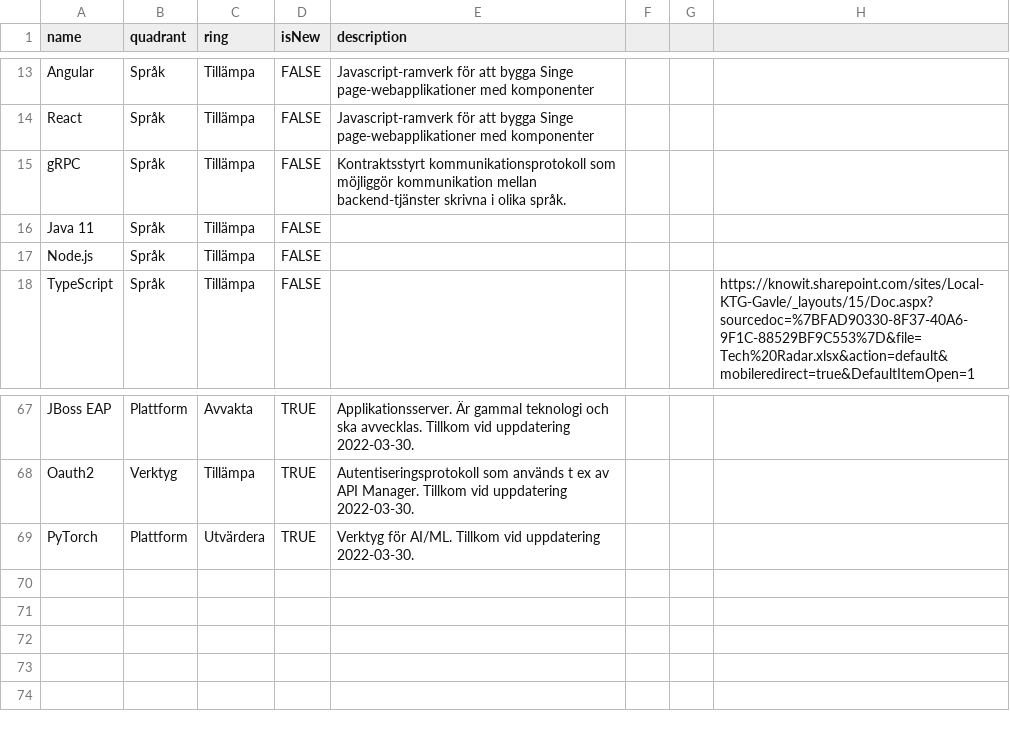
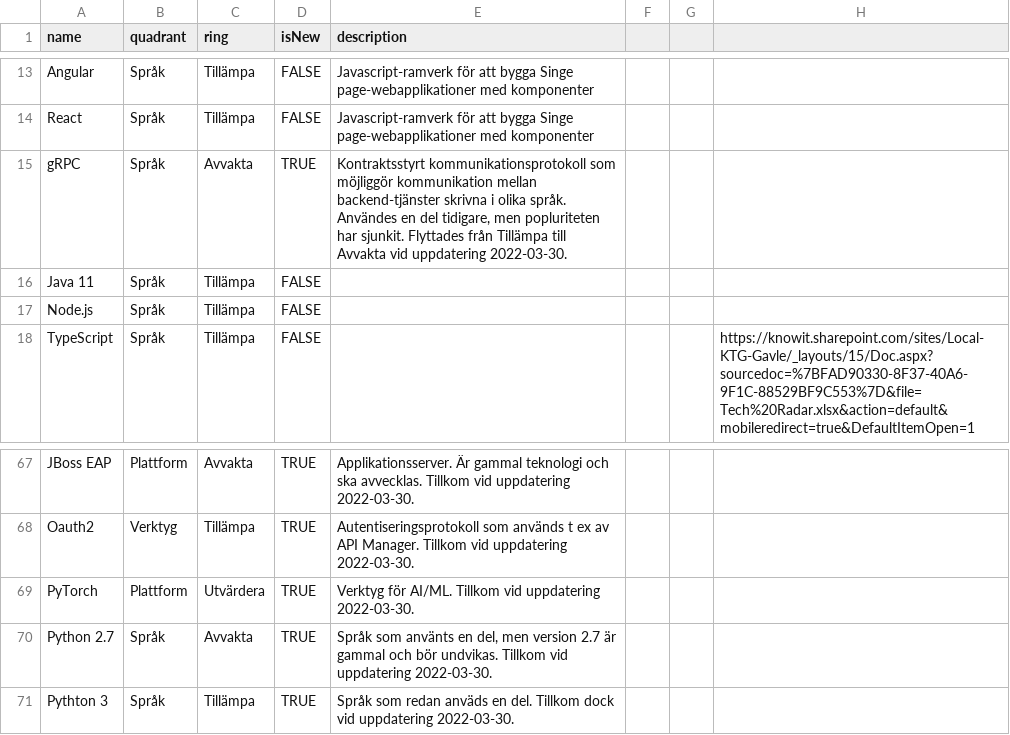
Before and after one commit to ostlin/knowit, a CSV file: Knowit Gävleborg AB Technology Radar - LM.csv, drawn as a sheet; only a part is shown, gaps mark what is left out.

Commit message:
Uppdaterat med input från John och Sandén

```diff
--- a/Knowit Gävleborg AB Technology Radar - LM.csv
+++ b/Knowit Gävleborg AB Technology Radar - LM.csv
@@ -14,3 +14,3 @@ Angular,Språk,Tillämpa,FALSE,Javascript-ramverk för att bygga Singe page-weba
 React,Språk,Tillämpa,FALSE,Javascript-ramverk för att bygga Singe page-webapplikationer med komponenter,,,
-gRPC,Språk,Tillämpa,FALSE,Kontraktsstyrt kommunikationsprotokoll som möjliggör kommunikation mellan backend-tjänster skrivna i olika språk.,,,
+gRPC,Språk,Avvakta,TRUE,"Kontraktsstyrt kommunikationsprotokoll som möjliggör kommunikation mellan backend-tjänster skrivna i olika språk. Användes en del tidigare, men popluriteten har sjunkit. Flyttades från Tillämpa till Avvakta vid uppdatering 2022-03-30.",,,
 Java 11,Språk,Tillämpa,FALSE,,,,
@@ -69 +69,3 @@ Oauth2,Verktyg,Tillämpa,TRUE,Autentiseringsprotokoll som används t ex av API M
 PyTorch,Plattform,Utvärdera,TRUE,Verktyg för AI/ML. Tillkom vid uppdatering 2022-03-30.,,,
+Python 2.7,Språk,Avvakta,TRUE,"Språk som använts en del, men version 2.7 är gammal och bör undvikas. Tillkom vid uppdatering 2022-03-30.",,,
+Pythton 3,Språk,Tillämpa,TRUE,Språk som redan anväds en del. Tillkom dock vid uppdatering 2022-03-30.,,,
```
